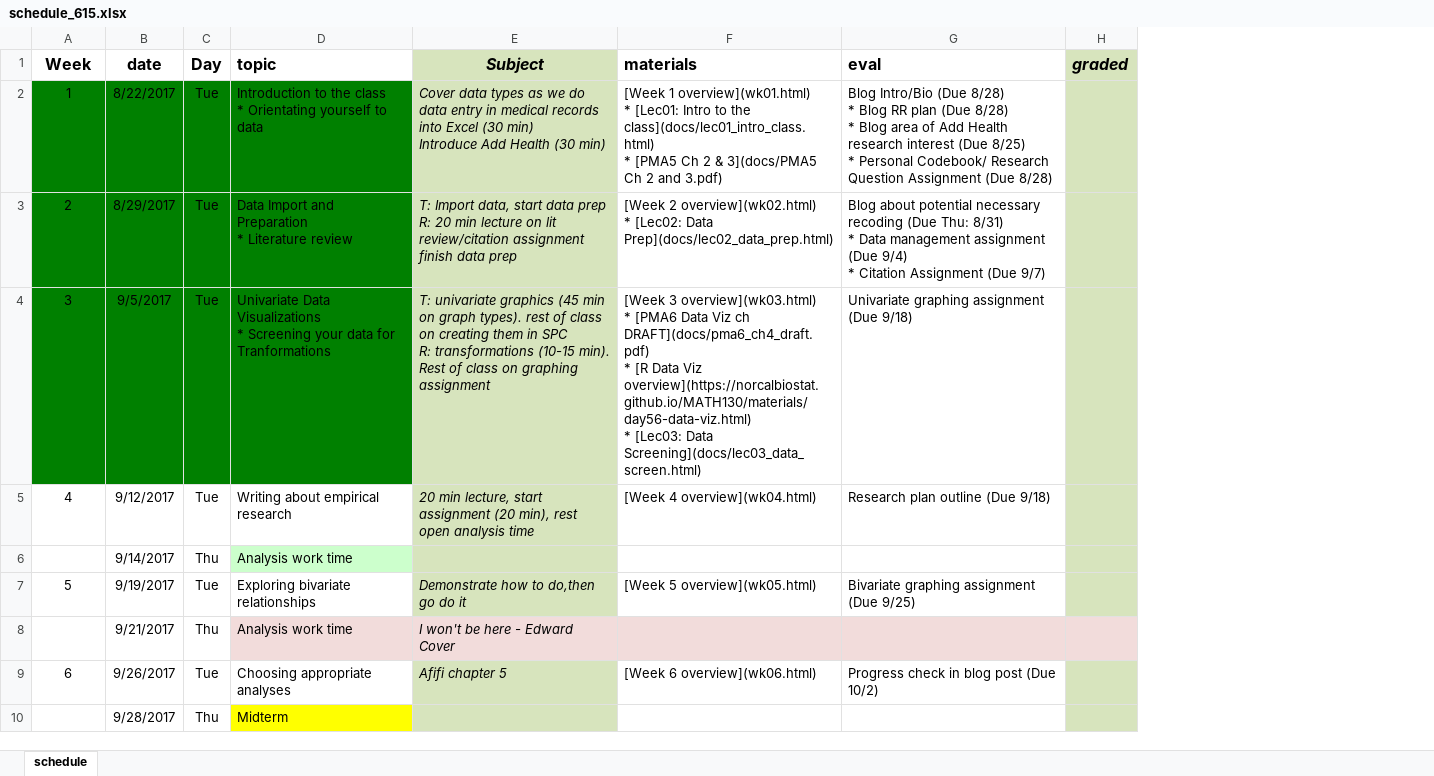
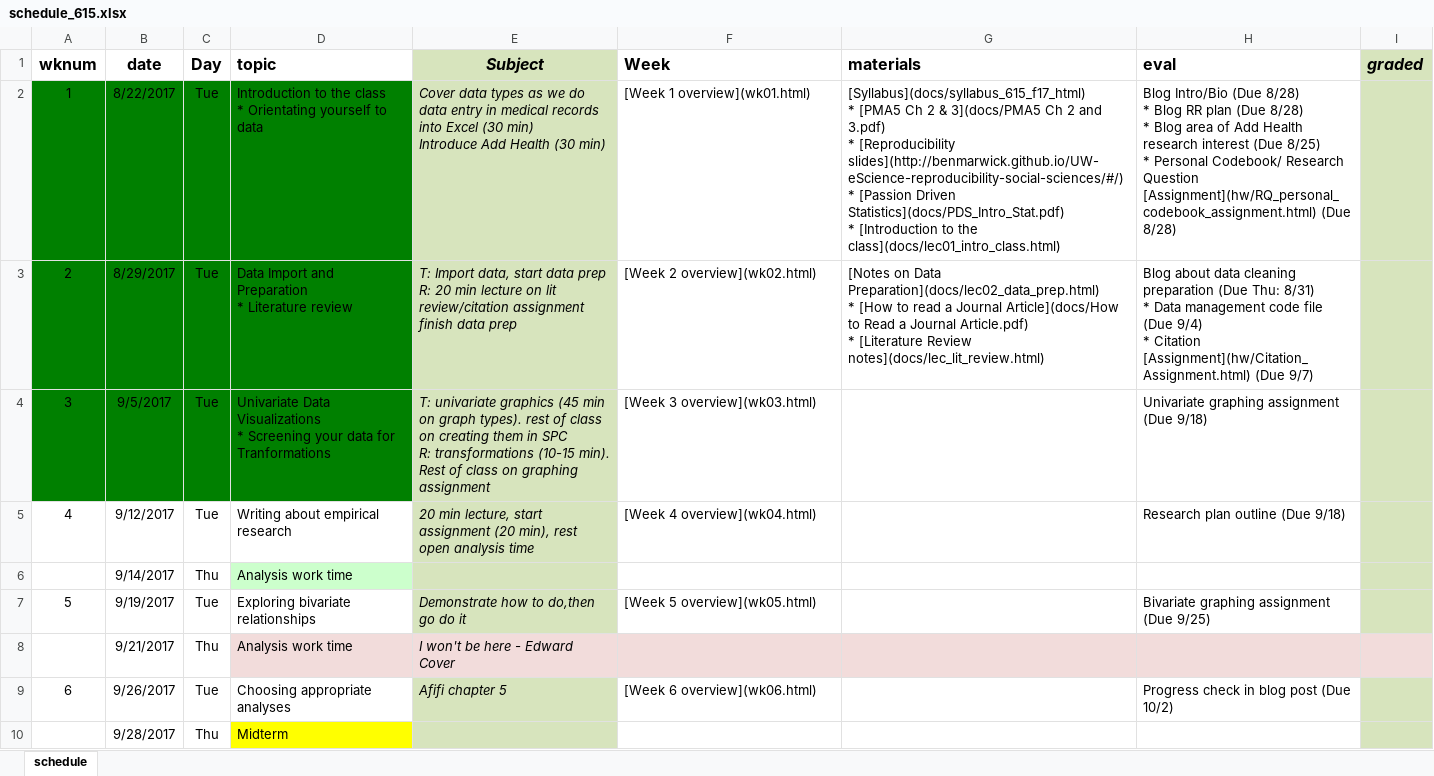
Before and after one commit to norcalbiostat/MATH615_F19_old, an Excel workbook: schedule_615.xlsx, sheet schedule, drawn as a sheet; only a part is shown; values as stored, in another font and other column widths than the file's, no borders; addresses are those after the commit; ↵ is a line break in a cell; the diff names each change by its address in the sheet, - before the commit and + after, or states it on an @@ line.

Commit message:
reformat schedule, add dm assignment preparation

```diff
--- a/schedule_615.xlsx (sheet schedule)
+++ b/schedule_615.xlsx (sheet schedule)
+column G (materials), rows 2-3: [Syllabus](docs/syllabus_615_f17_html) ↵ * [PMA5 Ch 2 & 3](docs/PMA5 Ch 2 and 3.pdf) ↵ * [Reproducibility slides](http://benmarwick.github.io/UW-eScience-reproducibility-social-sciences/#/) ↵ * [Passion Driven Statistics](docs/PDS_Intro_Stat.pdf) ↵ * [Introduction to the class](docs/lec01_intro_class.html) | [Notes on Data Preparation](docs/lec02_data_prep.html) ↵ * [How to read a Journal Article](docs/How to Read a Journal Article.pdf) ↵ * [Literature Review notes](docs/lec_lit_review.html)
-A1: Week
+A1: wknum
-F1: materials
+F1: Week
-F2 (Week): …1 overview](wk01.html) ↵ * [Lec01: Intro to the class](docs/lec01_intro_class.html) ↵ * [PMA5 Ch 2 & 3](docs/PMA5 Ch 2 and 3.pdf)
+F2 (Week): …1 overview](wk01.html)
-H2 (eval): …Research Question Assignment (Due 8/28)
+H2 (eval): …Research Question [Assignment](hw/RQ_personal_codebook_assignment.html) (Due 8/28)
-F3 (Week): …2 overview](wk02.html) ↵ * [Lec02: Data Prep](docs/lec02_data_prep.html)
+F3 (Week): …2 overview](wk02.html)
-H3 (eval): Blog about potential necessary recoding (Due Thu: 8/31) ↵ * Data management assignment (Due 9/4) ↵ * Citation Assignment (Due 9/7)
+H3 (eval): Blog about data cleaning preparation (Due Thu: 8/31) ↵ * Data management code file (Due 9/4) ↵ * Citation [Assignment](hw/Citation_Assignment.html) (Due 9/7)
-F4 (Week): …3 overview](wk03.html) ↵ * [PMA6 Data Viz ch DRAFT](docs/pma6_ch4_draft.pdf) ↵ * [R Data Viz overview](https://norcalbiostat.github.io/MATH130/materials/day56-data-viz.html) ↵ * [Lec03: Data Screening](docs/lec03_data_screen.html)
+F4 (Week): …3 overview](wk03.html)
```
Also changed, not shown: 14 other files.
